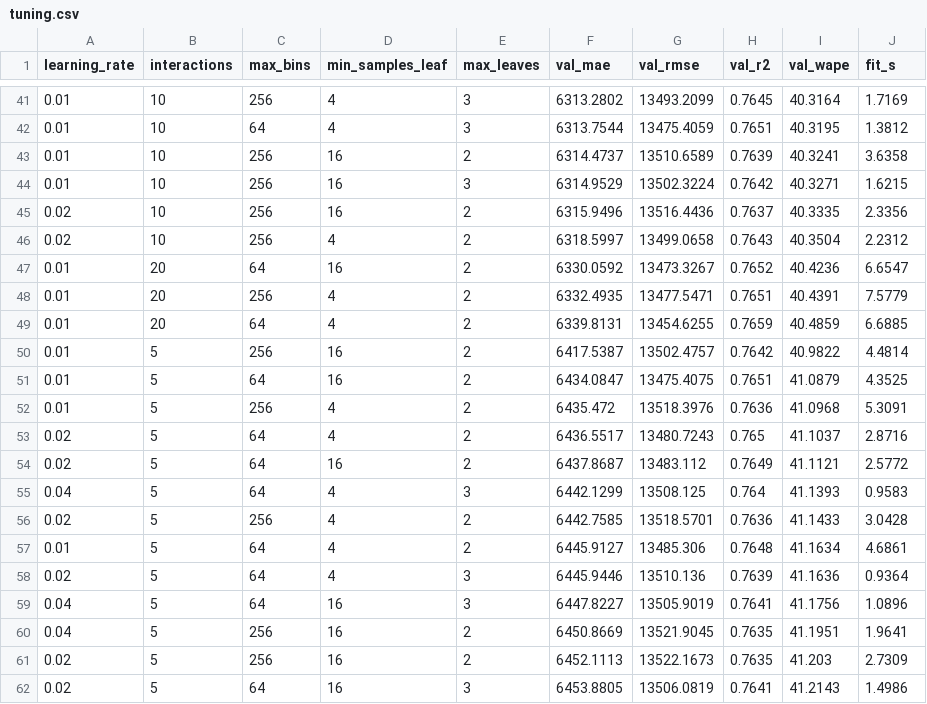
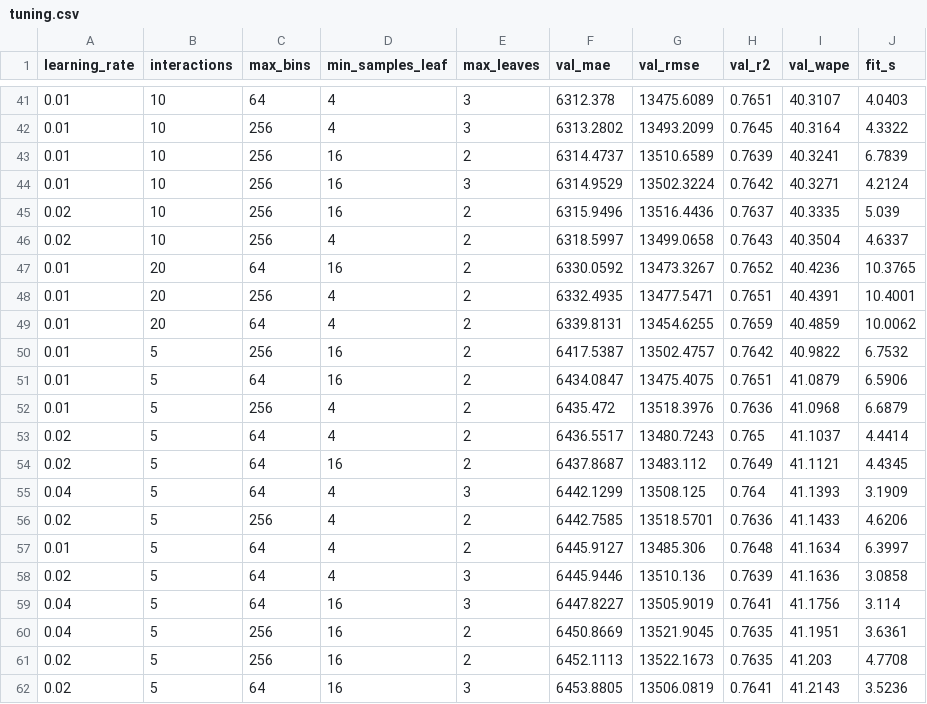
Before and after one commit to TashiniMendis/port-cargo-xai, a CSV file: metrics/tuning.csv, drawn as a sheet; only a part is shown, gaps mark what is left out; the diff covers the shown part only.

```diff
--- a/metrics/tuning.csv
+++ b/metrics/tuning.csv
@@ -41,22 +41,22 @@ learning_rate,interactions,max_bins,min_samples_leaf,max_leaves,val_mae,val_rmse
-0.01,10,256,4,3,6313.2802,13493.2099,0.7645,40.3164,1.7169
-0.01,10,64,4,3,6313.7544,13475.4059,0.7651,40.3195,1.3812
-0.01,10,256,16,2,6314.4737,13510.6589,0.7639,40.3241,3.6358
-0.01,10,256,16,3,6314.9529,13502.3224,0.7642,40.3271,1.6215
-0.02,10,256,16,2,6315.9496,13516.4436,0.7637,40.3335,2.3356
-0.02,10,256,4,2,6318.5997,13499.0658,0.7643,40.3504,2.2312
-0.01,20,64,16,2,6330.0592,13473.3267,0.7652,40.4236,6.6547
-0.01,20,256,4,2,6332.4935,13477.5471,0.7651,40.4391,7.5779
-0.01,20,64,4,2,6339.8131,13454.6255,0.7659,40.4859,6.6885
-0.01,5,256,16,2,6417.5387,13502.4757,0.7642,40.9822,4.4814
-0.01,5,64,16,2,6434.0847,13475.4075,0.7651,41.0879,4.3525
-0.01,5,256,4,2,6435.472,13518.3976,0.7636,41.0968,5.3091
-0.02,5,64,4,2,6436.5517,13480.7243,0.765,41.1037,2.8716
-0.02,5,64,16,2,6437.8687,13483.112,0.7649,41.1121,2.5772
-0.04,5,64,4,3,6442.1299,13508.125,0.764,41.1393,0.9583
-0.02,5,256,4,2,6442.7585,13518.5701,0.7636,41.1433,3.0428
-0.01,5,64,4,2,6445.9127,13485.306,0.7648,41.1634,4.6861
-0.02,5,64,4,3,6445.9446,13510.136,0.7639,41.1636,0.9364
-0.04,5,64,16,3,6447.8227,13505.9019,0.7641,41.1756,1.0896
-0.04,5,256,16,2,6450.8669,13521.9045,0.7635,41.1951,1.9641
-0.02,5,256,16,2,6452.1113,13522.1673,0.7635,41.203,2.7309
-0.02,5,64,16,3,6453.8805,13506.0819,0.7641,41.2143,1.4986
+0.01,10,64,4,3,6312.378,13475.6089,0.7651,40.3107,4.0403
+0.01,10,256,4,3,6313.2802,13493.2099,0.7645,40.3164,4.3322
+0.01,10,256,16,2,6314.4737,13510.6589,0.7639,40.3241,6.7839
+0.01,10,256,16,3,6314.9529,13502.3224,0.7642,40.3271,4.2124
+0.02,10,256,16,2,6315.9496,13516.4436,0.7637,40.3335,5.039
+0.02,10,256,4,2,6318.5997,13499.0658,0.7643,40.3504,4.6337
+0.01,20,64,16,2,6330.0592,13473.3267,0.7652,40.4236,10.3765
+0.01,20,256,4,2,6332.4935,13477.5471,0.7651,40.4391,10.4001
+0.01,20,64,4,2,6339.8131,13454.6255,0.7659,40.4859,10.0062
+0.01,5,256,16,2,6417.5387,13502.4757,0.7642,40.9822,6.7532
+0.01,5,64,16,2,6434.0847,13475.4075,0.7651,41.0879,6.5906
+0.01,5,256,4,2,6435.472,13518.3976,0.7636,41.0968,6.6879
+0.02,5,64,4,2,6436.5517,13480.7243,0.765,41.1037,4.4414
+0.02,5,64,16,2,6437.8687,13483.112,0.7649,41.1121,4.4345
+0.04,5,64,4,3,6442.1299,13508.125,0.764,41.1393,3.1909
+0.02,5,256,4,2,6442.7585,13518.5701,0.7636,41.1433,4.6206
+0.01,5,64,4,2,6445.9127,13485.306,0.7648,41.1634,6.3997
+0.02,5,64,4,3,6445.9446,13510.136,0.7639,41.1636,3.0858
+0.04,5,64,16,3,6447.8227,13505.9019,0.7641,41.1756,3.114
+0.04,5,256,16,2,6450.8669,13521.9045,0.7635,41.1951,3.6361
+0.02,5,256,16,2,6452.1113,13522.1673,0.7635,41.203,4.7708
+0.02,5,64,16,3,6453.8805,13506.0819,0.7641,41.2143,3.5236
```
Also changed, not shown: 137 edited cells elsewhere in this file, metrics/experiments.csv, 19 other files.
